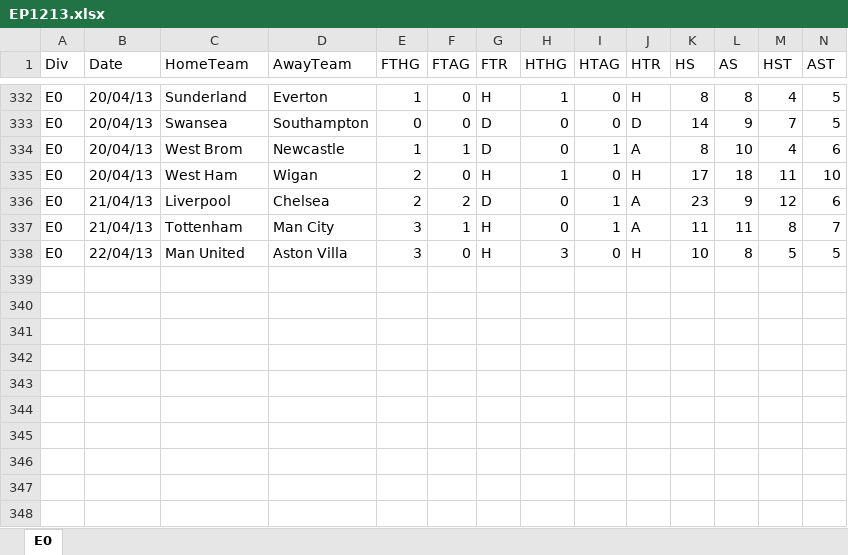
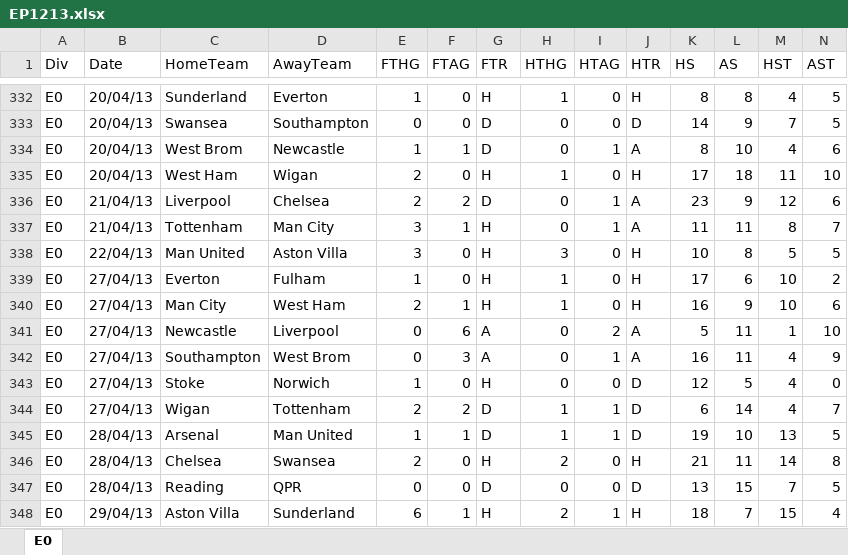
Before and after one commit to jamdin/NNSP, an Excel workbook: DatosIng1/EP1213.xlsx, sheet E0, drawn as a sheet; only a part is shown, gaps mark what is left out; values as stored, in another font and other column widths than the file's, no borders; rows hold the shown columns only; the diff names each change by its address in the sheet, - before the commit and + after, or states it on an @@ line.

```diff
--- a/DatosIng1/EP1213.xlsx (sheet E0)
+++ b/DatosIng1/EP1213.xlsx (sheet E0)
+row 339: E0 | 27/04/13 | Everton | Fulham | 1 | 0 | H | 1 | 0 | H | 17 | 6 | 10 | 2
+row 340: E0 | 27/04/13 | Man City | West Ham | 2 | 1 | H | 1 | 0 | H | 16 | 9 | 10 | 6
+row 341: E0 | 27/04/13 | Newcastle | Liverpool | 0 | 6 | A | 0 | 2 | A | 5 | 11 | 1 | 10
+row 342: E0 | 27/04/13 | Southampton | West Brom | 0 | 3 | A | 0 | 1 | A | 16 | 11 | 4 | 9
+row 343: E0 | 27/04/13 | Stoke | Norwich | 1 | 0 | H | 0 | 0 | D | 12 | 5 | 4 | 0
+row 344: E0 | 27/04/13 | Wigan | Tottenham | 2 | 2 | D | 1 | 1 | D | 6 | 14 | 4 | 7
+row 345: E0 | 28/04/13 | Arsenal | Man United | 1 | 1 | D | 1 | 1 | D | 19 | 10 | 13 | 5
+row 346: E0 | 28/04/13 | Chelsea | Swansea | 2 | 0 | H | 2 | 0 | H | 21 | 11 | 14 | 8
+row 347: E0 | 28/04/13 | Reading | QPR | 0 | 0 | D | 0 | 0 | D | 13 | 15 | 7 | 5
+row 348: E0 | 29/04/13 | Aston Villa | Sunderland | 6 | 1 | H | 2 | 1 | H | 18 | 7 | 15 | 4
```
Also changed, not shown: DatosAle1/DP1213.xlsx, DatosEsp1/SP1213.xlsx, 50 other files.
